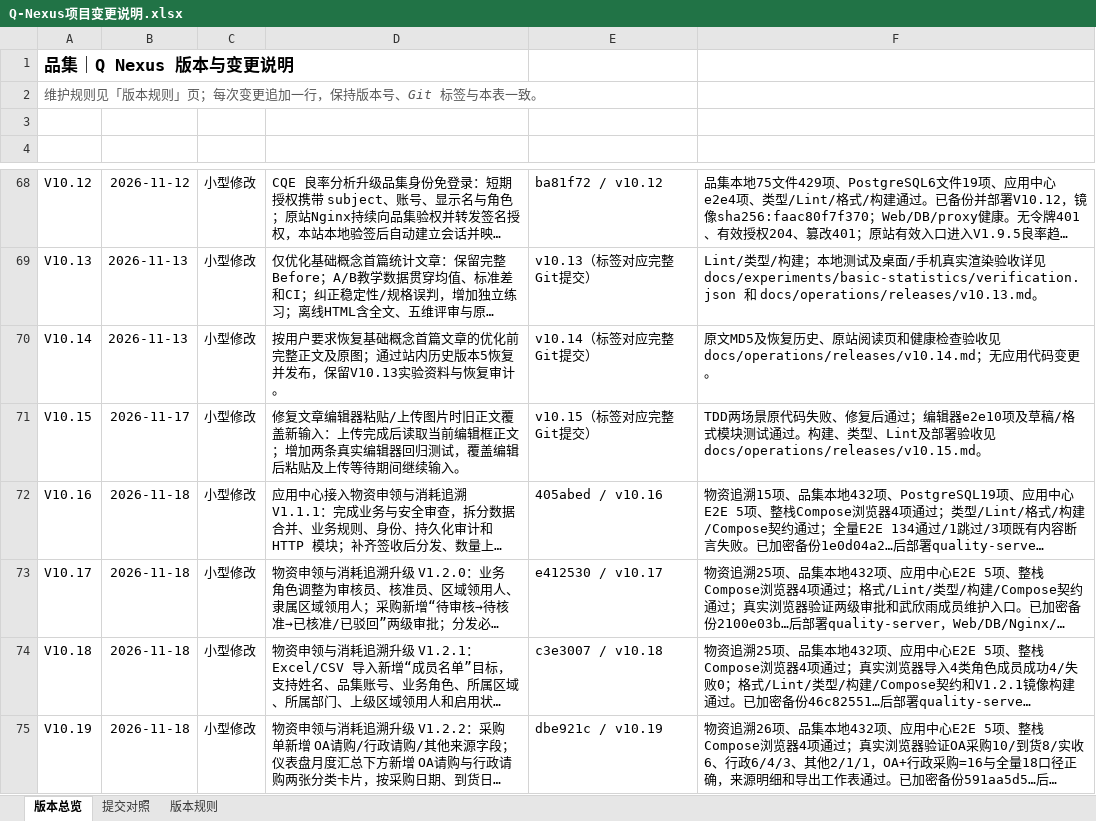
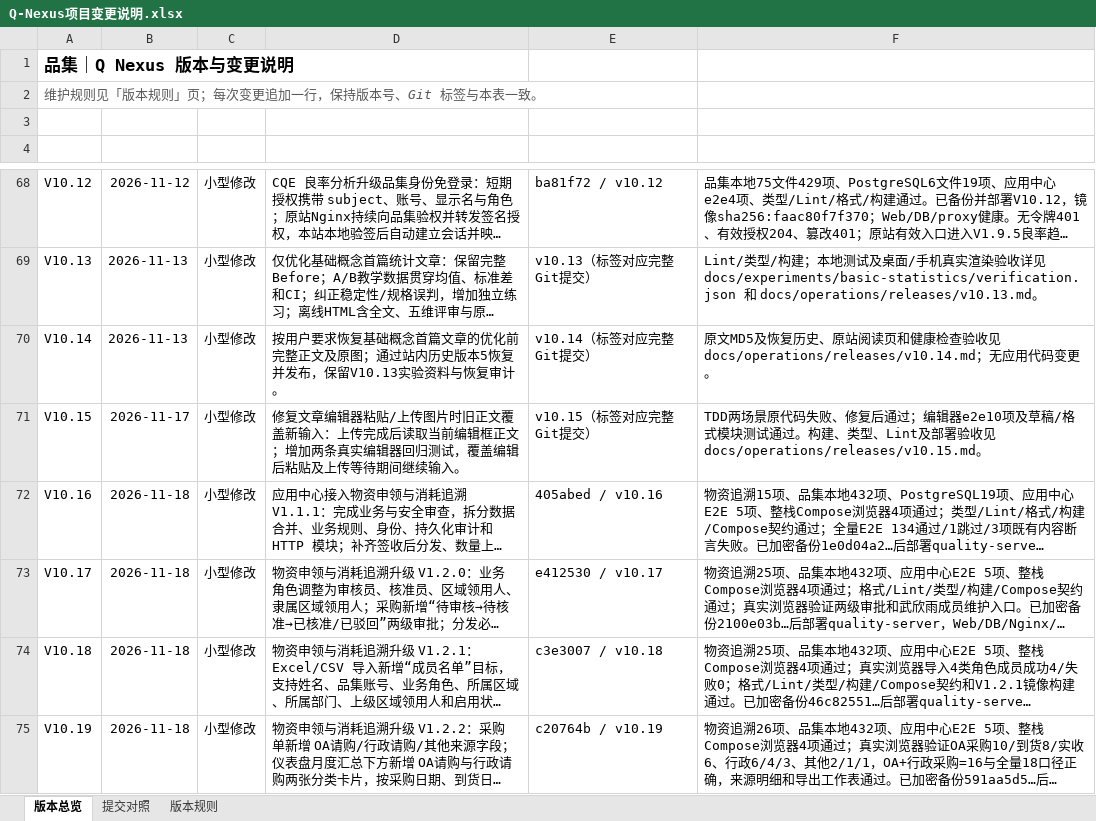
Before and after one commit to profundity-max/quality-homepage, an Excel workbook: Q-Nexus项目变更说明.xlsx, sheet 版本总览, drawn as a sheet; only a part is shown, gaps mark what is left out; long unchanged cells end in …; values as stored, in another font and other column widths than the file's, no borders; the diff names each change by its address in the sheet, - before the commit and + after, or states it on an @@ line.

```diff
--- a/Q-Nexus项目变更说明.xlsx (sheet 版本总览)
+++ b/Q-Nexus项目变更说明.xlsx (sheet 版本总览)
-E75 (关联提交): dbe921c / v10.19
+E75 (关联提交): c20764b / v10.19
```
Also changed, not shown: 1 other file.
